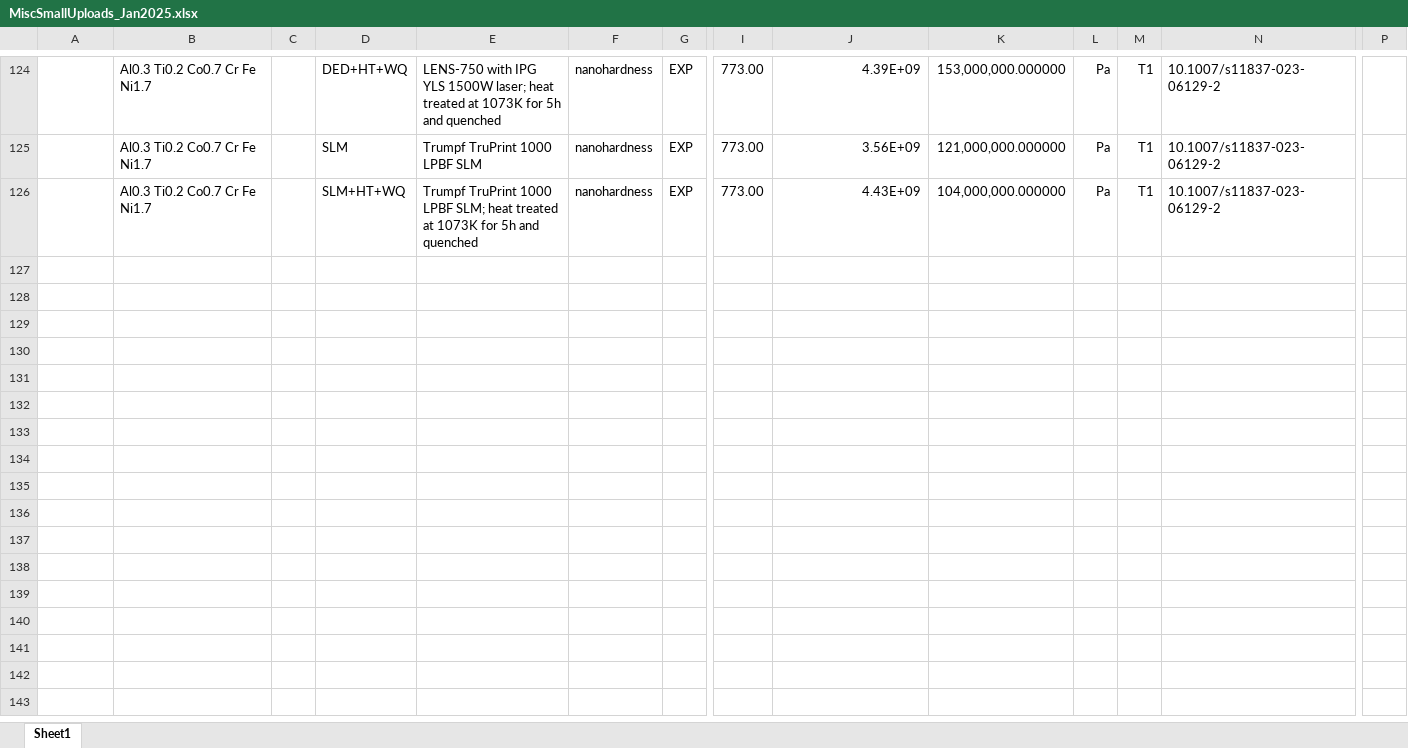
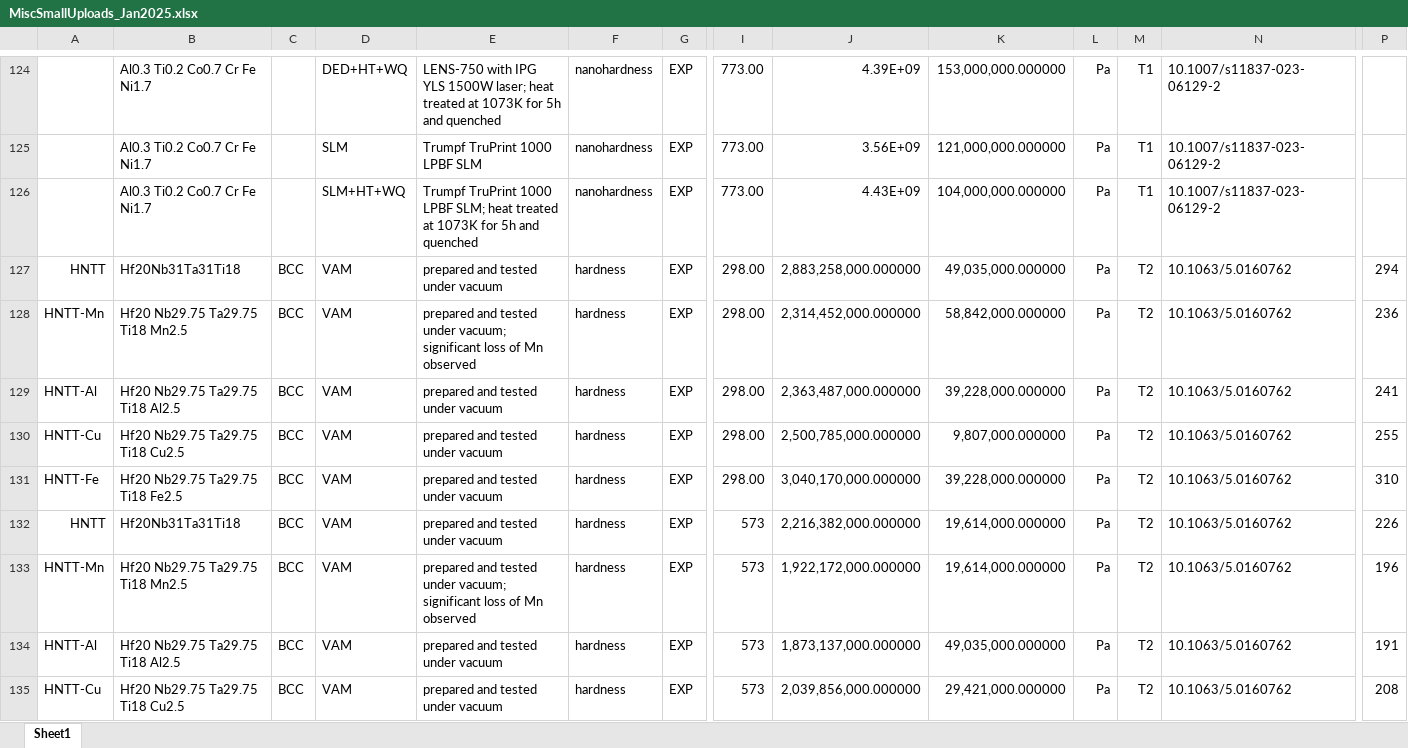
Before and after one commit to amkrajewski/ULTERA-contribute-amkrajewski, an Excel workbook: MiscSmallUploads_Jan2025.xlsx, sheet Sheet1, drawn as a sheet; only a part is shown, gaps mark what is left out; values as stored, in another font and other column widths than the file's, no borders; rows hold the shown columns only; the diff covers the shown part only; the diff names each change by its address in the sheet, - before the commit and + after, or states it on an @@ line.

Commit message:
- extracted data from `10.1063/5.0160762`

```diff
--- a/MiscSmallUploads_Jan2025.xlsx (sheet Sheet1)
+++ b/MiscSmallUploads_Jan2025.xlsx (sheet Sheet1)
+row 127: HNTT | Hf20Nb31Ta31Ti18 | BCC | VAM | prepared and tested under vacuum | hardness | EXP | 298.00 | 2,883,258,000.000000 | 49,035,000.000000 | Pa | T2 | 10.1063/5.0160762 | 294
+row 128: HNTT-Mn | Hf20 Nb29.75 Ta29.75 Ti18 Mn2.5 | BCC | VAM | prepared and tested under vacuum; significant loss of Mn observed | hardness | EXP | 298.00 | 2,314,452,000.000000 | 58,842,000.000000 | Pa | T2 | 10.1063/5.0160762 | 236
+row 129: HNTT-Al | Hf20 Nb29.75 Ta29.75 Ti18 Al2.5 | BCC | VAM | prepared and tested under vacuum | hardness | EXP | 298.00 | 2,363,487,000.000000 | 39,228,000.000000 | Pa | T2 | 10.1063/5.0160762 | 241
+row 130: HNTT-Cu | Hf20 Nb29.75 Ta29.75 Ti18 Cu2.5 | BCC | VAM | prepared and tested under vacuum | hardness | EXP | 298.00 | 2,500,785,000.000000 | 9,807,000.000000 | Pa | T2 | 10.1063/5.0160762 | 255
+row 131: HNTT-Fe | Hf20 Nb29.75 Ta29.75 Ti18 Fe2.5 | BCC | VAM | prepared and tested under vacuum | hardness | EXP | 298.00 | 3,040,170,000.000000 | 39,228,000.000000 | Pa | T2 | 10.1063/5.0160762 | 310
+row 132: HNTT | Hf20Nb31Ta31Ti18 | BCC | VAM | prepared and tested under vacuum | hardness | EXP | 573 | 2,216,382,000.000000 | 19,614,000.000000 | Pa | T2 | 10.1063/5.0160762 | 226
+row 133: HNTT-Mn | Hf20 Nb29.75 Ta29.75 Ti18 Mn2.5 | BCC | VAM | prepared and tested under vacuum; significant loss of Mn observed | hardness | EXP | 573 | 1,922,172,000.000000 | 19,614,000.000000 | Pa | T2 | 10.1063/5.0160762 | 196
+row 134: HNTT-Al | Hf20 Nb29.75 Ta29.75 Ti18 Al2.5 | BCC | VAM | prepared and tested under vacuum | hardness | EXP | 573 | 1,873,137,000.000000 | 49,035,000.000000 | Pa | T2 | 10.1063/5.0160762 | 191
+row 135: HNTT-Cu | Hf20 Nb29.75 Ta29.75 Ti18 Cu2.5 | BCC | VAM | prepared and tested under vacuum | hardness | EXP | 573 | 2,039,856,000.000000 | 29,421,000.000000 | Pa | T2 | 10.1063/5.0160762 | 208
```
Also changed, not shown: 21 added rows elsewhere in this sheet.
